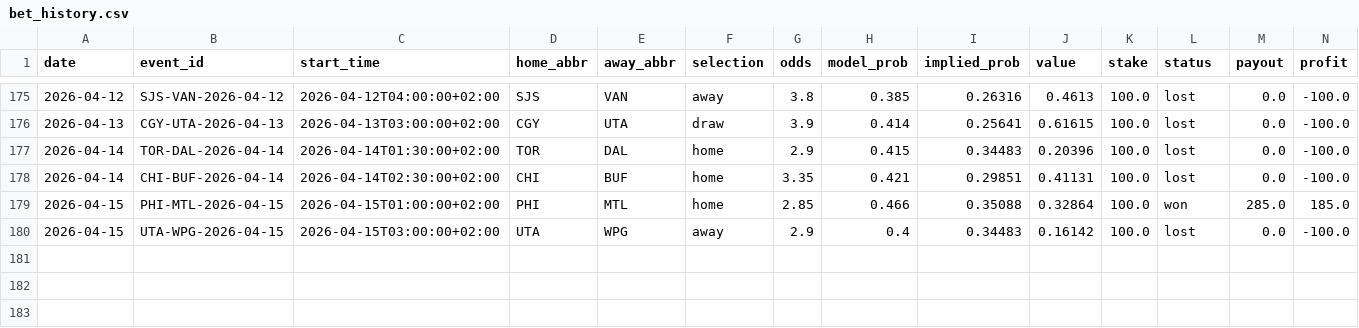
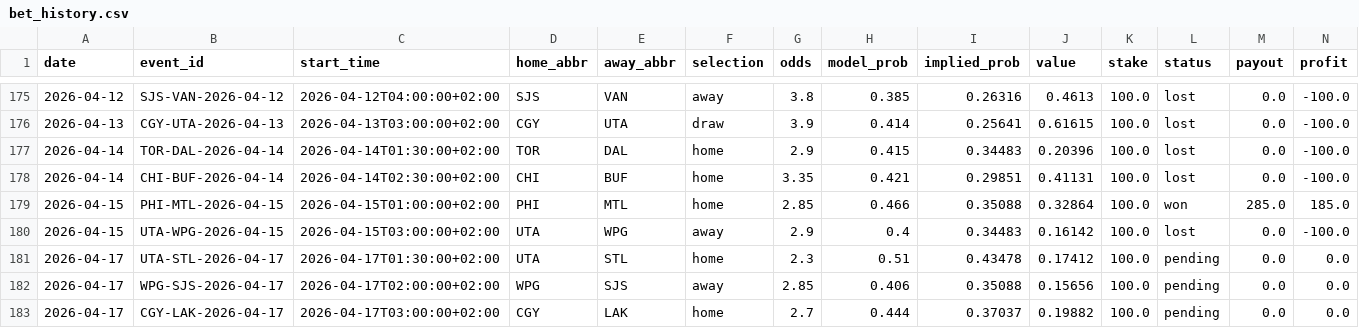
Before and after one commit to egeiran/NHL-ML-Prediction-Model, a CSV file: NHL/data/bet_history.csv, drawn as a sheet; only a part is shown, gaps mark what is left out; rows hold the shown columns only; the diff names each change by its address in the sheet, - before the commit and + after, or states it on an @@ line.

```diff
--- a/NHL/data/bet_history.csv
+++ b/NHL/data/bet_history.csv
+row 181: 2026-04-17 | UTA-STL-2026-04-17 | 2026-04-17T01:30:00+02:00 | UTA | STL | home | 2.3 | 0.51 | 0.43478 | 0.17412 | 100.0 | pending | 0.0 | 0.0
+row 182: 2026-04-17 | WPG-SJS-2026-04-17 | 2026-04-17T02:00:00+02:00 | WPG | SJS | away | 2.85 | 0.406 | 0.35088 | 0.15656 | 100.0 | pending | 0.0 | 0.0
+row 183: 2026-04-17 | CGY-LAK-2026-04-17 | 2026-04-17T03:00:00+02:00 | CGY | LAK | home | 2.7 | 0.444 | 0.37037 | 0.19882 | 100.0 | pending | 0.0 | 0.0
```
Also changed, not shown: NHL/data/bet_below_threshold.csv, 4 other files.
